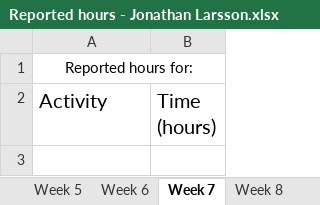
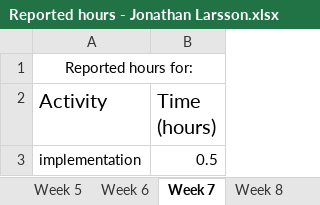
Before and after one commit to jontelarsson94/DVA313-Solar-Energy, an Excel workbook: reported hours/Reported hours - Jonathan Larsson.xlsx, sheet Week 7, drawn as a sheet; values as stored, in another font and other column widths than the file's, no borders; the diff names each change by its address in the sheet, - before the commit and + after, or states it on an @@ line.

```diff
--- a/reported hours/Reported hours - Jonathan Larsson.xlsx (sheet Week 7)
+++ b/reported hours/Reported hours - Jonathan Larsson.xlsx (sheet Week 7)
+row 3: implementation | 0.5
```
Also changed, not shown: 2 other files.
